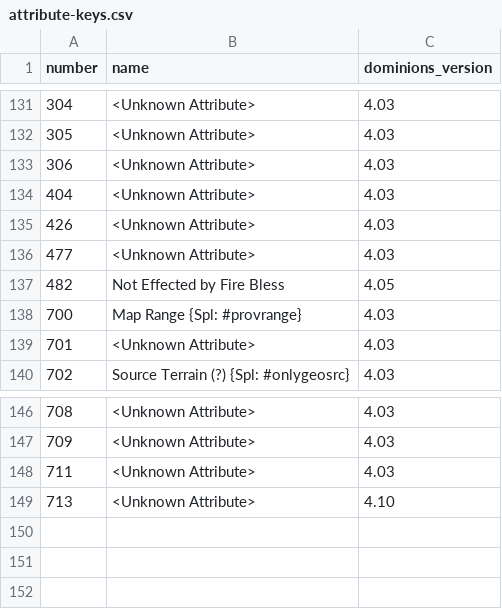
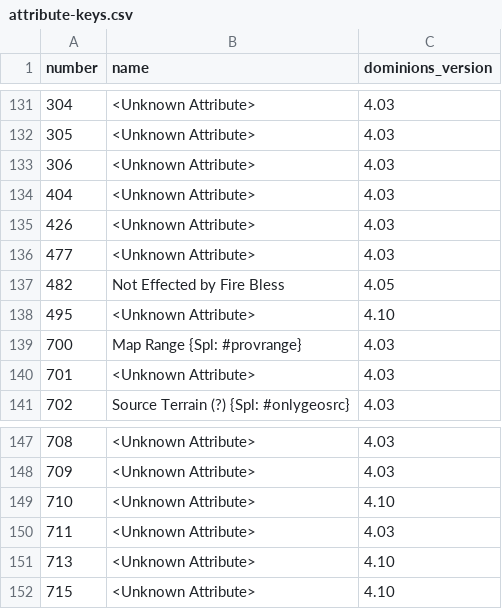
Before and after one commit to larzm42/dominions-tools, a CSV file: data/attribute-keys.csv, drawn as a sheet; only a part is shown, gaps mark what is left out.

Commit message:
Add new attributes.

```diff
--- a/data/attribute-keys.csv
+++ b/data/attribute-keys.csv
@@ -137,2 +137,3 @@
 482,"Not Effected by Fire Bless",4.05
+495,"<Unknown Attribute>",4.10
 700,"Map Range {Spl: #provrange}",4.03
@@ -147,3 +148,5 @@
 709,"<Unknown Attribute>",4.03
+710,"<Unknown Attribute>",4.10
 711,"<Unknown Attribute>",4.03
 713,"<Unknown Attribute>",4.10
+715,"<Unknown Attribute>",4.10
```
